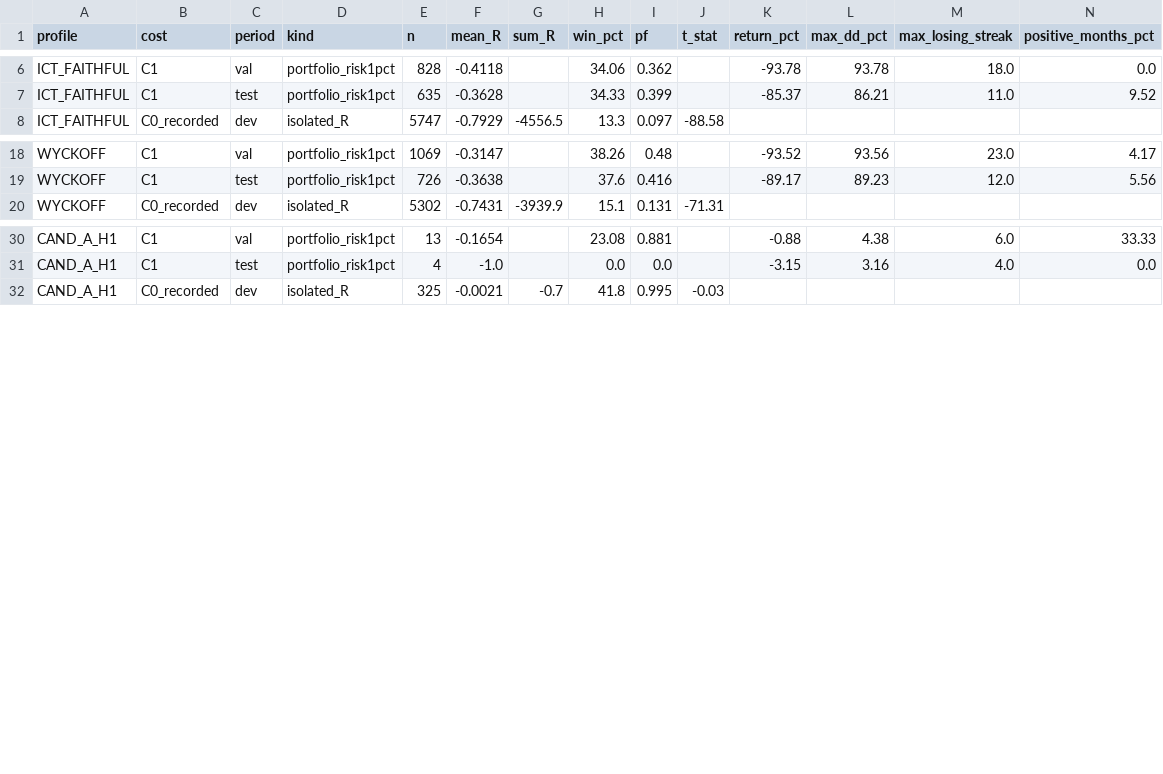
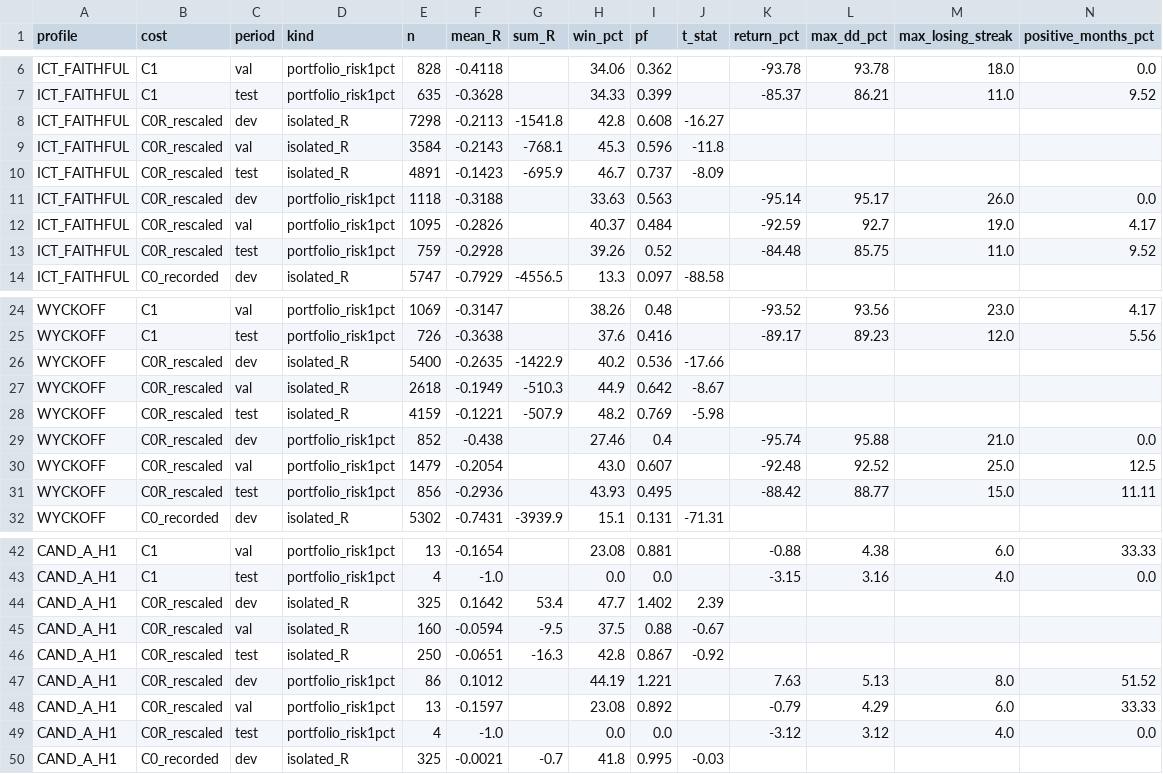
Before and after one commit to spiri878-sys/Trading-ICT, a CSV file: reports/benchmark_r.csv, drawn as a sheet; only a part is shown, gaps mark what is left out; the diff names each change by its address in the sheet, - before the commit and + after, or states it on an @@ line.

```diff
--- a/reports/benchmark_r.csv
+++ b/reports/benchmark_r.csv
+row 8: ICT_FAITHFUL | C0R_rescaled | dev | isolated_R | 7298 | -0.2113 | -1541.8 | 42.8 | 0.608 | -16.27
+row 9: ICT_FAITHFUL | C0R_rescaled | val | isolated_R | 3584 | -0.2143 | -768.1 | 45.3 | 0.596 | -11.8
+row 10: ICT_FAITHFUL | C0R_rescaled | test | isolated_R | 4891 | -0.1423 | -695.9 | 46.7 | 0.737 | -8.09
+row 11: ICT_FAITHFUL | C0R_rescaled | dev | portfolio_risk1pct | 1118 | -0.3188 |  | 33.63 | 0.563 |  | -95.14 | 95.17 | 26.0 | 0.0
+row 12: ICT_FAITHFUL | C0R_rescaled | val | portfolio_risk1pct | 1095 | -0.2826 |  | 40.37 | 0.484 |  | -92.59 | 92.7 | 19.0 | 4.17
+row 13: ICT_FAITHFUL | C0R_rescaled | test | portfolio_risk1pct | 759 | -0.2928 |  | 39.26 | 0.52 |  | -84.48 | 85.75 | 11.0 | 9.52
+row 26: WYCKOFF | C0R_rescaled | dev | isolated_R | 5400 | -0.2635 | -1422.9 | 40.2 | 0.536 | -17.66
+row 27: WYCKOFF | C0R_rescaled | val | isolated_R | 2618 | -0.1949 | -510.3 | 44.9 | 0.642 | -8.67
+row 28: WYCKOFF | C0R_rescaled | test | isolated_R | 4159 | -0.1221 | -507.9 | 48.2 | 0.769 | -5.98
+row 29: WYCKOFF | C0R_rescaled | dev | portfolio_risk1pct | 852 | -0.438 |  | 27.46 | 0.4 |  | -95.74 | 95.88 | 21.0 | 0.0
+row 30: WYCKOFF | C0R_rescaled | val | portfolio_risk1pct | 1479 | -0.2054 |  | 43.0 | 0.607 |  | -92.48 | 92.52 | 25.0 | 12.5
+row 31: WYCKOFF | C0R_rescaled | test | portfolio_risk1pct | 856 | -0.2936 |  | 43.93 | 0.495 |  | -88.42 | 88.77 | 15.0 | 11.11
+row 44: CAND_A_H1 | C0R_rescaled | dev | isolated_R | 325 | 0.1642 | 53.4 | 47.7 | 1.402 | 2.39
+row 45: CAND_A_H1 | C0R_rescaled | val | isolated_R | 160 | -0.0594 | -9.5 | 37.5 | 0.88 | -0.67
+row 46: CAND_A_H1 | C0R_rescaled | test | isolated_R | 250 | -0.0651 | -16.3 | 42.8 | 0.867 | -0.92
+row 47: CAND_A_H1 | C0R_rescaled | dev | portfolio_risk1pct | 86 | 0.1012 |  | 44.19 | 1.221 |  | 7.63 | 5.13 | 8.0 | 51.52
+row 48: CAND_A_H1 | C0R_rescaled | val | portfolio_risk1pct | 13 | -0.1597 |  | 23.08 | 0.892 |  | -0.79 | 4.29 | 6.0 | 33.33
+row 49: CAND_A_H1 | C0R_rescaled | test | portfolio_risk1pct | 4 | -1.0 |  | 0.0 | 0.0 |  | -3.12 | 3.12 | 4.0 | 0.0
```
Also changed, not shown: reports/benchmark_final.csv, 32 other files.
